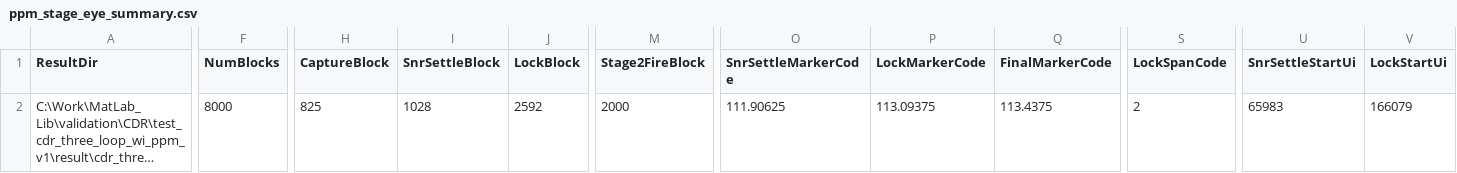
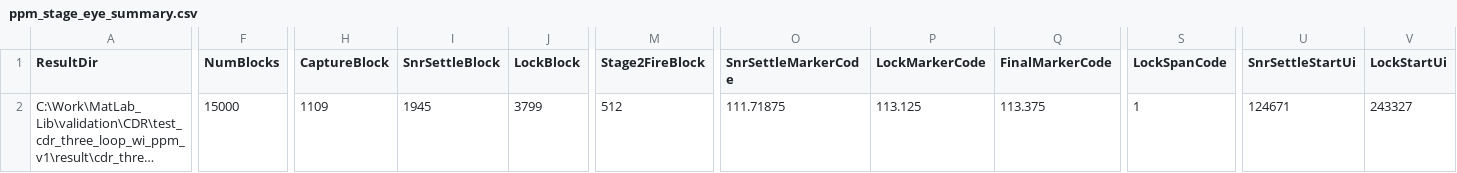
Before and after one commit to yizhi-niuma/serdes-modeling-based-matlab, a CSV file: validation/CDR/test_cdr_three_loop_wi_ppm_v1/result/cdr_three_loop_ppm_p0/ppm_stage_eye_summary.csv, drawn as a sheet; only a part is shown, gaps mark what is left out; long unchanged cells end in …; the diff covers the shown part only; the diff names each change by its address in the sheet, - before the commit and + after, or states it on an @@ line.

Commit message:
feat(cdr): EWMA frequency-state stage-2 gate (Route A, default-off)
为第二级（settle -> PVT-track）降档门控新增一套 EWMA 频率态判据，与既有的
2000 深滑窗判据并存，由 cdr_top 配置 FfeGateUseEwma 选择（默认 false）。只有
test_cdr_three_loop_wi_ppm_v1 套件默认开启；基线 ppm / _fp 套件与库默认调用方
行为逐位不变。

loop_monitor:
- 新增静态判据核 freqStateLockCoreEWAM（整条轨迹回放，返回 diag.LatchBlock）。
- 新增在线门控 enableFreqEwmaGate / updateFreqEwmaGate（每块 O(1)，闩锁复用
  FreqGateDone / FreqGateBlock，故 gateLatched / 输出装配 / FFE freeze 不变）。
- 三条 EWMA（fast 1/64、slow 1/512、MAD 1/256）喂四轴：平坦 |fast-slow|、
  波动 mad、速率 ||slow|-|expected||（NaN/Inf 旁路）、饱和 |x|<SatLevel（逐样本，
  railed 清 dwell）；连续 DwellBlocks 个四轴通过才闩锁，把窗口判据"整窗满足"的
  隐式驻留显式化。
- 在线与离线共用 freqEwmaStep / freqEwmaInstOk 同一递推与判据，故整条回放的
  LatchBlock 与在线逐块闩锁块按构造一致。

cdr_top: 新增 FfeGateUseEwma / FfeGateEwmaDwellBlocks / 三个 alpha 配置与校验，
enable 与每块 update 两处按开关分支。默认 false 路径不变。

v1 runner + helpers: 默认开 EWMA；离线锁定判决与 make_ppm_stage_eyes /
write_ppm_lock_summary_txt 在 EWMA 模式改走判据核（isfield 守卫兼容旧 result）。

重命名遗留项的离线判据统一为 judgeFreqStateGateOffline（上一提交）。

验证（MATLAB R2025b）:
- test_loop_monitor 5/5（新增 testFreqStateEwma：在线==离线 LatchBlock、拒
  ramp/rail/错速率、skip 计数、异常守卫）；test_cdr_top_configured 12/12。
- 全量 32 相位验收（NumBlock=15000, PRBS22）：-100 / 0 / +100 ppm 各 32/32 锁定，
  第二级降档各 32/32 触发，AllPhaseLock=1。result 三目录（m100/p0/p100）已用 EWMA
  重生成，impl_notes / ppm_lock_summary / ppm_stage_eye_summary 同步更新。
- 减量对照：EWMA 的 stage-2 块与窗口门控相差约 45 block（忠实替代）。

容差备注：EWMA 容差沿用窗口值（0.03/0.08/0.12）、DwellBlocks=512，未针对 EWMA
重标定（MAD≈0.798·std、趋势轴增益不同），后续按角点再调。

Co-Authored-By: PiCode <noreply@picoheart.com>

```diff
--- a/validation/CDR/test_cdr_three_loop_wi_ppm_v1/result/cdr_three_loop_ppm_p0/ppm_stage_eye_summary.csv
+++ b/validation/CDR/test_cdr_three_loop_wi_ppm_v1/result/cdr_three_loop_ppm_p0/ppm_stage_eye_summary.csv
-F2 (NumBlocks): 8000
+F2 (NumBlocks): 15000
-H2 (CaptureBlock): 825
+H2 (CaptureBlock): 1109
-I2 (SnrSettleBlock): 1028
+I2 (SnrSettleBlock): 1945
-J2 (LockBlock): 2592
+J2 (LockBlock): 3799
-M2 (Stage2FireBlock): 2000
+M2 (Stage2FireBlock): 512
-O2 (SnrSettleMarkerCode): 111.90625
+O2 (SnrSettleMarkerCode): 111.71875
-P2 (LockMarkerCode): 113.09375
+P2 (LockMarkerCode): 113.125
-Q2 (FinalMarkerCode): 113.4375
+Q2 (FinalMarkerCode): 113.375
-S2 (LockSpanCode): 2
+S2 (LockSpanCode): 1
-U2 (SnrSettleStartUi): 65983
+U2 (SnrSettleStartUi): 124671
-V2 (LockStartUi): 166079
+V2 (LockStartUi): 243327
```
Also changed, not shown: 4 edited cells elsewhere in this file, validation/CDR/test_cdr_three_loop_wi_ppm_v1/result/cdr_three_loop_ppm_m100/ppm_stage_eye_summary.csv, validation/CDR/test_cdr_three_loop_wi_ppm_v1/result/cdr_three_loop_ppm_p100/ppm_stage_eye_summary.csv, 16 other files.
